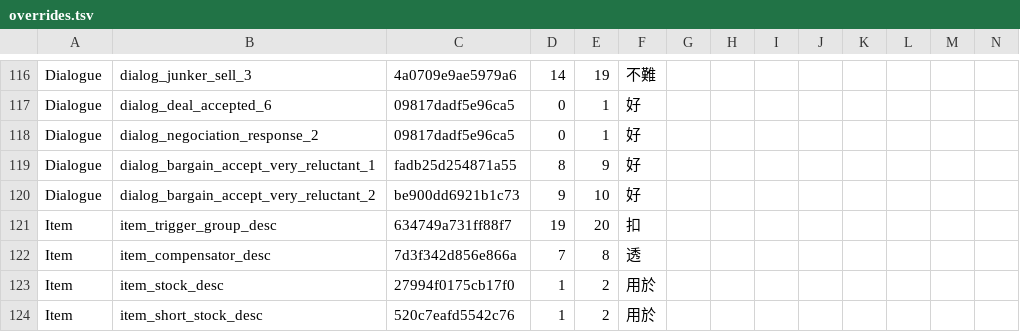
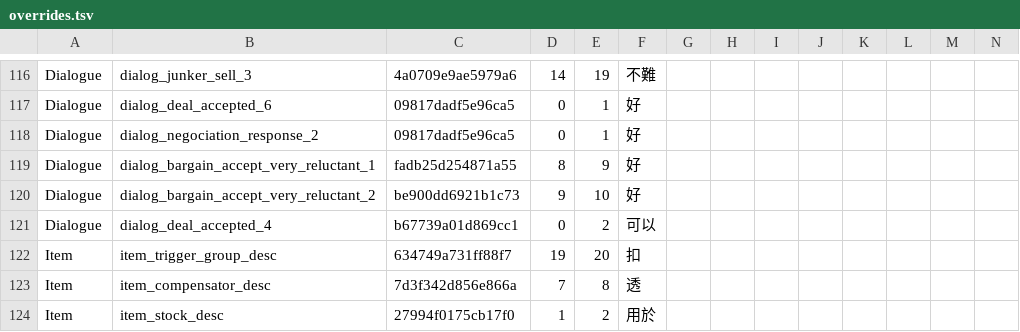
Before and after one commit to dbfoxtw/probably-stolen-demo-zh-hant, a TSV file: data/overrides.tsv, drawn as a sheet; only a part is shown, gaps mark what is left out; the shorter side is filled out with more unchanged rows; rows hold the shown columns only; the diff names each change by its address in the sheet, - before the commit and + after, or states it on an @@ line.

```diff
--- a/data/overrides.tsv
+++ b/data/overrides.tsv
+row 121: Dialogue | dialog_deal_accepted_4 | b67739a01d869cc1 | 0 | 2 | 可以
```
